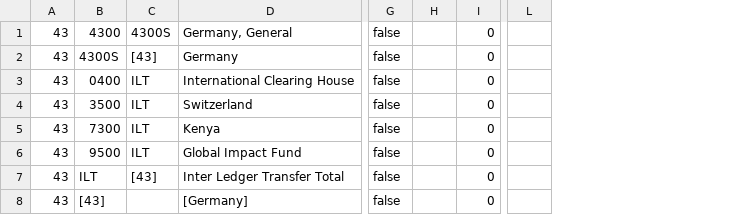
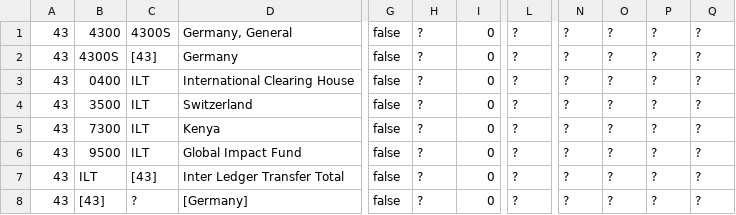
Before and after one commit to openpetra/openpetra, a CSV file: db/demodataGermany/a_cost_centre.csv, drawn as a sheet; only a part is shown, gaps mark what is left out; removed rows and columns are numbered as before the commit, all else as after; the diff names each change by its address in the sheet, - before the commit and + after, or states it on an @@ line.

```diff
--- a/db/demodataGermany/a_cost_centre.csv
+++ b/db/demodataGermany/a_cost_centre.csv
-column H, empty
+column H, rows 1-8: all ?
-column L, empty
+column L, rows 1-8: all ?
+column N, rows 1-8: all ?
+column O, rows 1-8: all ?
+column P, rows 1-8: all ?
+column Q, rows 1-8: all ?
-C8: (empty)
+C8: ?
```
Also changed, not shown: db/basedata/a_frequency.csv, db/demodataGermany/a_account.csv, 22 other files.
